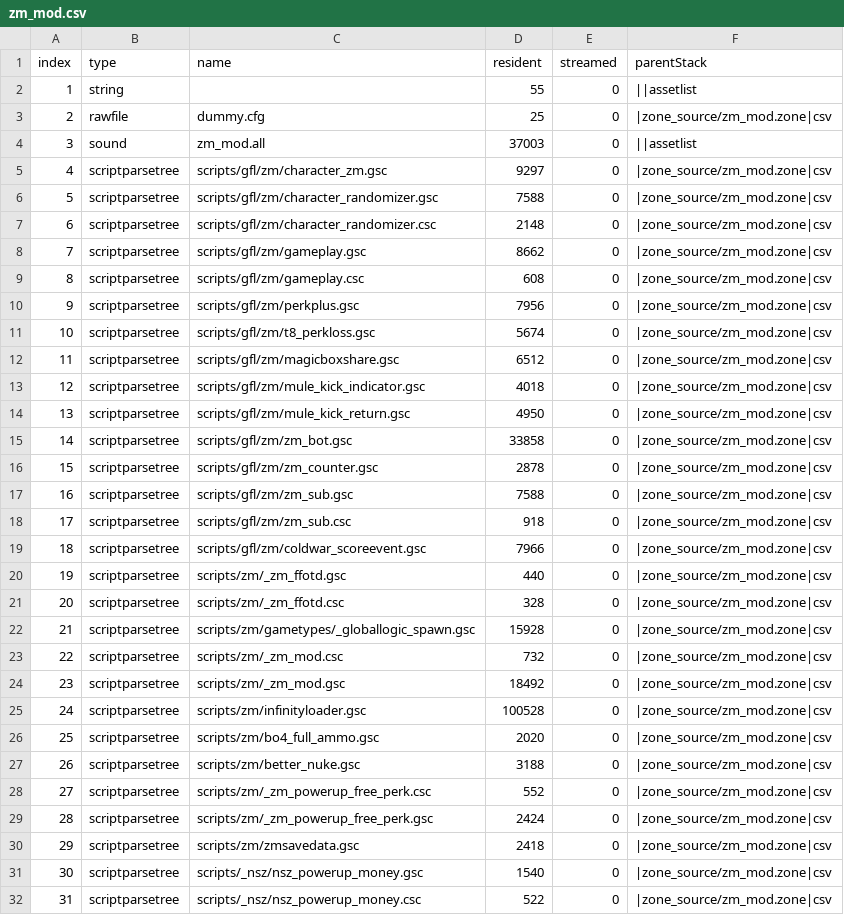
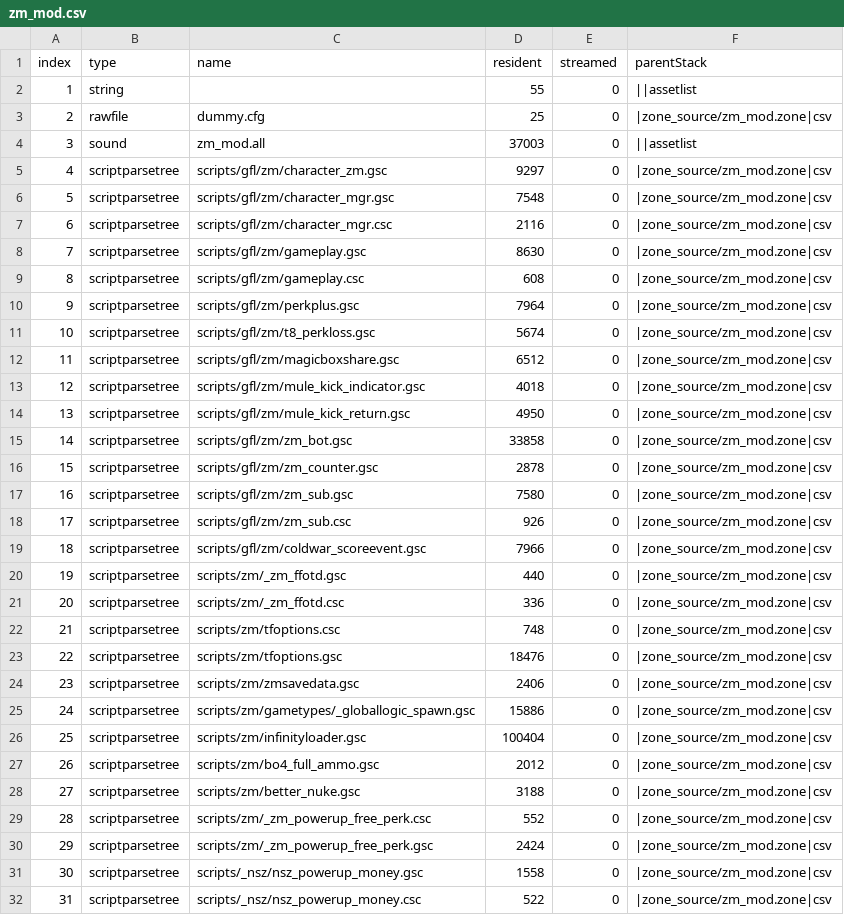
Before and after one commit to Loyalists/gflt7, a CSV file: mods/gfl/zone_source/all/assetinfo/zm_mod.csv, drawn as a sheet; only a part is shown.

```diff
--- a/mods/gfl/zone_source/all/assetinfo/zm_mod.csv
+++ b/mods/gfl/zone_source/all/assetinfo/zm_mod.csv
@@ -5,7 +5,7 @@ index,type,name,resident,streamed,parentStack
 4,scriptparsetree,scripts/gfl/zm/character_zm.gsc,9297,0,|zone_source/zm_mod.zone|csv
-5,scriptparsetree,scripts/gfl/zm/character_randomizer.gsc,7588,0,|zone_source/zm_mod.zone|csv
-6,scriptparsetree,scripts/gfl/zm/character_randomizer.csc,2148,0,|zone_source/zm_mod.zone|csv
-7,scriptparsetree,scripts/gfl/zm/gameplay.gsc,8662,0,|zone_source/zm_mod.zone|csv
+5,scriptparsetree,scripts/gfl/zm/character_mgr.gsc,7548,0,|zone_source/zm_mod.zone|csv
+6,scriptparsetree,scripts/gfl/zm/character_mgr.csc,2116,0,|zone_source/zm_mod.zone|csv
+7,scriptparsetree,scripts/gfl/zm/gameplay.gsc,8630,0,|zone_source/zm_mod.zone|csv
 8,scriptparsetree,scripts/gfl/zm/gameplay.csc,608,0,|zone_source/zm_mod.zone|csv
-9,scriptparsetree,scripts/gfl/zm/perkplus.gsc,7956,0,|zone_source/zm_mod.zone|csv
+9,scriptparsetree,scripts/gfl/zm/perkplus.gsc,7964,0,|zone_source/zm_mod.zone|csv
 10,scriptparsetree,scripts/gfl/zm/t8_perkloss.gsc,5674,0,|zone_source/zm_mod.zone|csv
@@ -16,17 +16,17 @@ index,type,name,resident,streamed,parentStack
 15,scriptparsetree,scripts/gfl/zm/zm_counter.gsc,2878,0,|zone_source/zm_mod.zone|csv
-16,scriptparsetree,scripts/gfl/zm/zm_sub.gsc,7588,0,|zone_source/zm_mod.zone|csv
-17,scriptparsetree,scripts/gfl/zm/zm_sub.csc,918,0,|zone_source/zm_mod.zone|csv
+16,scriptparsetree,scripts/gfl/zm/zm_sub.gsc,7580,0,|zone_source/zm_mod.zone|csv
+17,scriptparsetree,scripts/gfl/zm/zm_sub.csc,926,0,|zone_source/zm_mod.zone|csv
 18,scriptparsetree,scripts/gfl/zm/coldwar_scoreevent.gsc,7966,0,|zone_source/zm_mod.zone|csv
 19,scriptparsetree,scripts/zm/_zm_ffotd.gsc,440,0,|zone_source/zm_mod.zone|csv
-20,scriptparsetree,scripts/zm/_zm_ffotd.csc,328,0,|zone_source/zm_mod.zone|csv
-21,scriptparsetree,scripts/zm/gametypes/_globallogic_spawn.gsc,15928,0,|zone_source/zm_mod.zone|csv
-22,scriptparsetree,scripts/zm/_zm_mod.csc,732,0,|zone_source/zm_mod.zone|csv
-23,scriptparsetree,scripts/zm/_zm_mod.gsc,18492,0,|zone_source/zm_mod.zone|csv
-24,scriptparsetree,scripts/zm/infinityloader.gsc,100528,0,|zone_source/zm_mod.zone|csv
-25,scriptparsetree,scripts/zm/bo4_full_ammo.gsc,2020,0,|zone_source/zm_mod.zone|csv
-26,scriptparsetree,scripts/zm/better_nuke.gsc,3188,0,|zone_source/zm_mod.zone|csv
-27,scriptparsetree,scripts/zm/_zm_powerup_free_perk.csc,552,0,|zone_source/zm_mod.zone|csv
-28,scriptparsetree,scripts/zm/_zm_powerup_free_perk.gsc,2424,0,|zone_source/zm_mod.zone|csv
-29,scriptparsetree,scripts/zm/zmsavedata.gsc,2418,0,|zone_source/zm_mod.zone|csv
-30,scriptparsetree,scripts/_nsz/nsz_powerup_money.gsc,1540,0,|zone_source/zm_mod.zone|csv
+20,scriptparsetree,scripts/zm/_zm_ffotd.csc,336,0,|zone_source/zm_mod.zone|csv
+21,scriptparsetree,scripts/zm/tfoptions.csc,748,0,|zone_source/zm_mod.zone|csv
+22,scriptparsetree,scripts/zm/tfoptions.gsc,18476,0,|zone_source/zm_mod.zone|csv
+23,scriptparsetree,scripts/zm/zmsavedata.gsc,2406,0,|zone_source/zm_mod.zone|csv
+24,scriptparsetree,scripts/zm/gametypes/_globallogic_spawn.gsc,15886,0,|zone_source/zm_mod.zone|csv
+25,scriptparsetree,scripts/zm/infinityloader.gsc,100404,0,|zone_source/zm_mod.zone|csv
+26,scriptparsetree,scripts/zm/bo4_full_ammo.gsc,2012,0,|zone_source/zm_mod.zone|csv
+27,scriptparsetree,scripts/zm/better_nuke.gsc,3188,0,|zone_source/zm_mod.zone|csv
+28,scriptparsetree,scripts/zm/_zm_powerup_free_perk.csc,552,0,|zone_source/zm_mod.zone|csv
+29,scriptparsetree,scripts/zm/_zm_powerup_free_perk.gsc,2424,0,|zone_source/zm_mod.zone|csv
+30,scriptparsetree,scripts/_nsz/nsz_powerup_money.gsc,1558,0,|zone_source/zm_mod.zone|csv
 31,scriptparsetree,scripts/_nsz/nsz_powerup_money.csc,522,0,|zone_source/zm_mod.zone|csv
```
Also changed, not shown: mods/gfl/zone_source/all/assetlist/zm_mod.csv, 23 other files.
